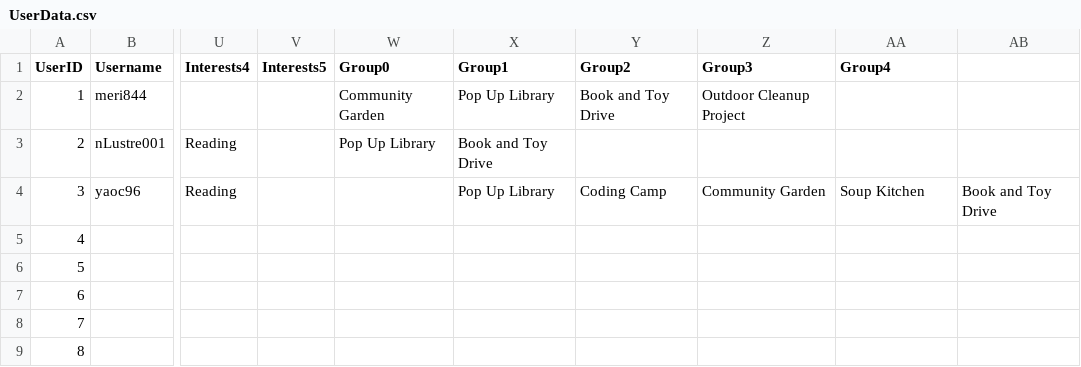
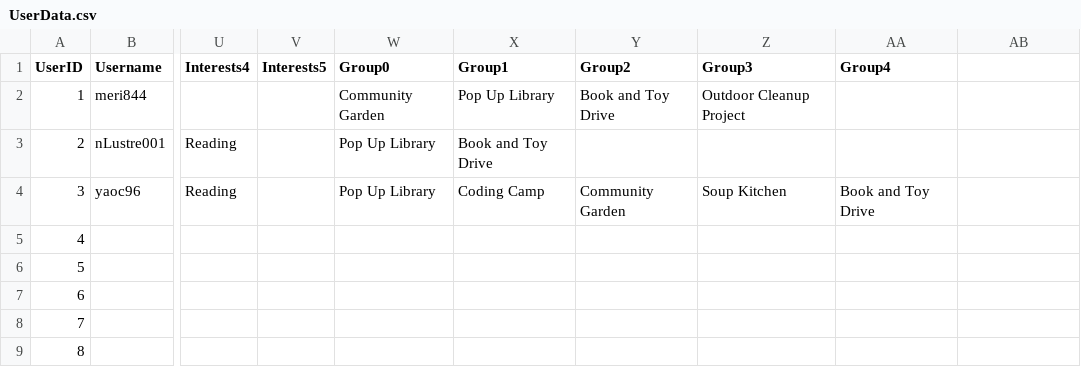
Before and after one commit to ctan01/CSC322Project, a CSV file: UserData.csv, drawn as a sheet; only a part is shown, gaps mark what is left out; the diff names each change by its address in the sheet, - before the commit and + after, or states it on an @@ line.

Commit message:
Update UserData.csv

```diff
--- a/UserData.csv
+++ b/UserData.csv
-W4 (Group0): (empty)
+W4 (Group0): Pop Up Library
-X4 (Group1): Pop Up Library
+X4 (Group1): Coding Camp
-Y4 (Group2): Coding Camp
+Y4 (Group2): Community Garden
-Z4 (Group3): Community Garden
+Z4 (Group3): Soup Kitchen
-AA4 (Group4): Soup Kitchen
+AA4 (Group4): Book and Toy Drive
-AB4: Book and Toy Drive
+AB4: (empty)
```
